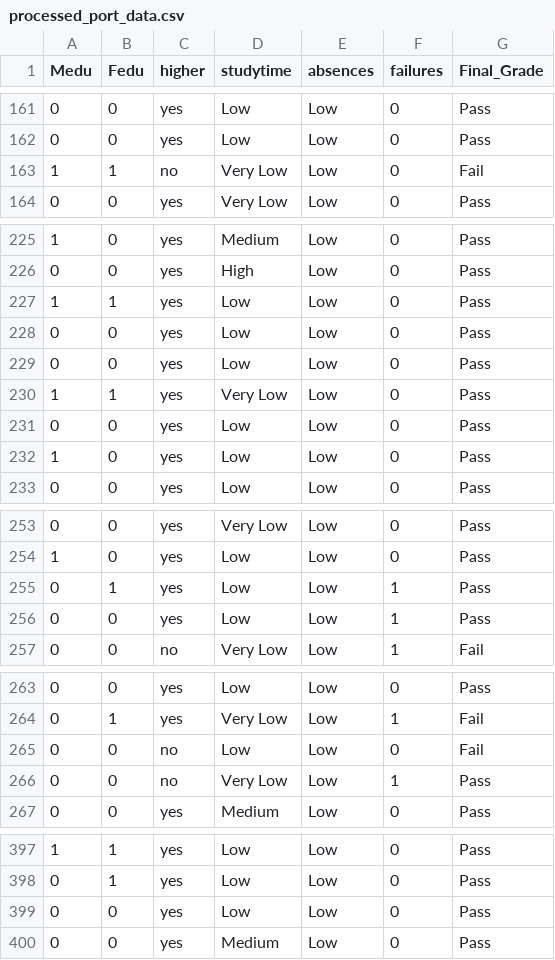
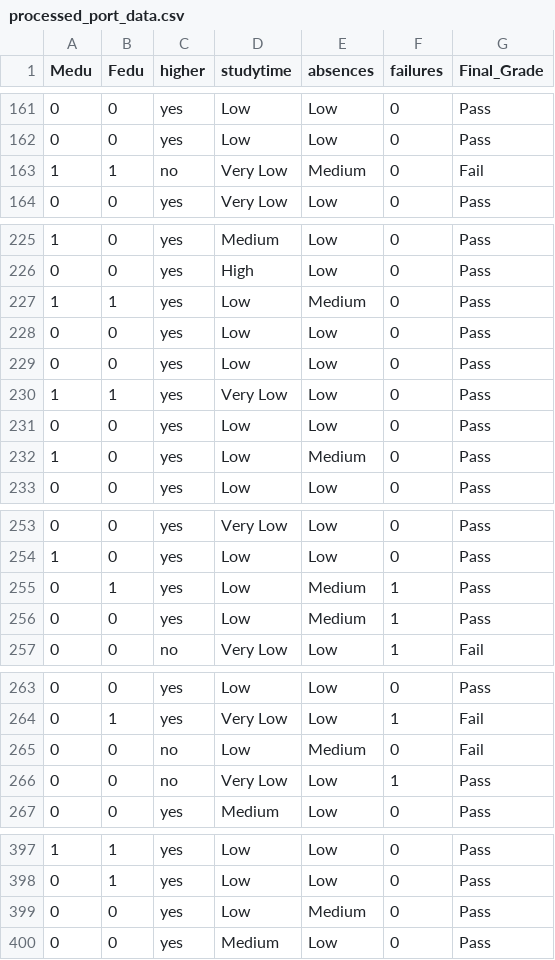
Before and after one commit to BeN-ClevelanD/BayesDecisionNetwork, a CSV file: processed_port_data.csv, drawn as a sheet; only a part is shown, gaps mark what is left out; the diff covers the shown part only.

```diff
--- a/processed_port_data.csv
+++ b/processed_port_data.csv
@@ -162,3 +162,3 @@ Medu,Fedu,higher,studytime,absences,failures,Final_Grade
 0,0,yes,Low,Low,0,Pass
-1,1,no,Very Low,Low,0,Fail
+1,1,no,Very Low,Medium,0,Fail
 0,0,yes,Very Low,Low,0,Pass
@@ -226,3 +226,3 @@ Medu,Fedu,higher,studytime,absences,failures,Final_Grade
 0,0,yes,High,Low,0,Pass
-1,1,yes,Low,Low,0,Pass
+1,1,yes,Low,Medium,0,Pass
 0,0,yes,Low,Low,0,Pass
@@ -231,3 +231,3 @@ Medu,Fedu,higher,studytime,absences,failures,Final_Grade
 0,0,yes,Low,Low,0,Pass
-1,0,yes,Low,Low,0,Pass
+1,0,yes,Low,Medium,0,Pass
 0,0,yes,Low,Low,0,Pass
@@ -254,4 +254,4 @@ Medu,Fedu,higher,studytime,absences,failures,Final_Grade
 1,0,yes,Low,Low,0,Pass
-0,1,yes,Low,Low,1,Pass
-0,0,yes,Low,Low,1,Pass
+0,1,yes,Low,Medium,1,Pass
+0,0,yes,Low,Medium,1,Pass
 0,0,no,Very Low,Low,1,Fail
@@ -264,3 +264,3 @@ Medu,Fedu,higher,studytime,absences,failures,Final_Grade
 0,1,yes,Very Low,Low,1,Fail
-0,0,no,Low,Low,0,Fail
+0,0,no,Low,Medium,0,Fail
 0,0,no,Very Low,Low,1,Pass
@@ -398,3 +398,3 @@ Medu,Fedu,higher,studytime,absences,failures,Final_Grade
 0,1,yes,Low,Low,0,Pass
-0,0,yes,Low,Low,0,Pass
+0,0,yes,Low,Medium,0,Pass
 0,0,yes,Medium,Low,0,Pass
```
Also changed, not shown: 6 added rows, 6 removed rows and 2 edited cells elsewhere in this file, 4 other files.
